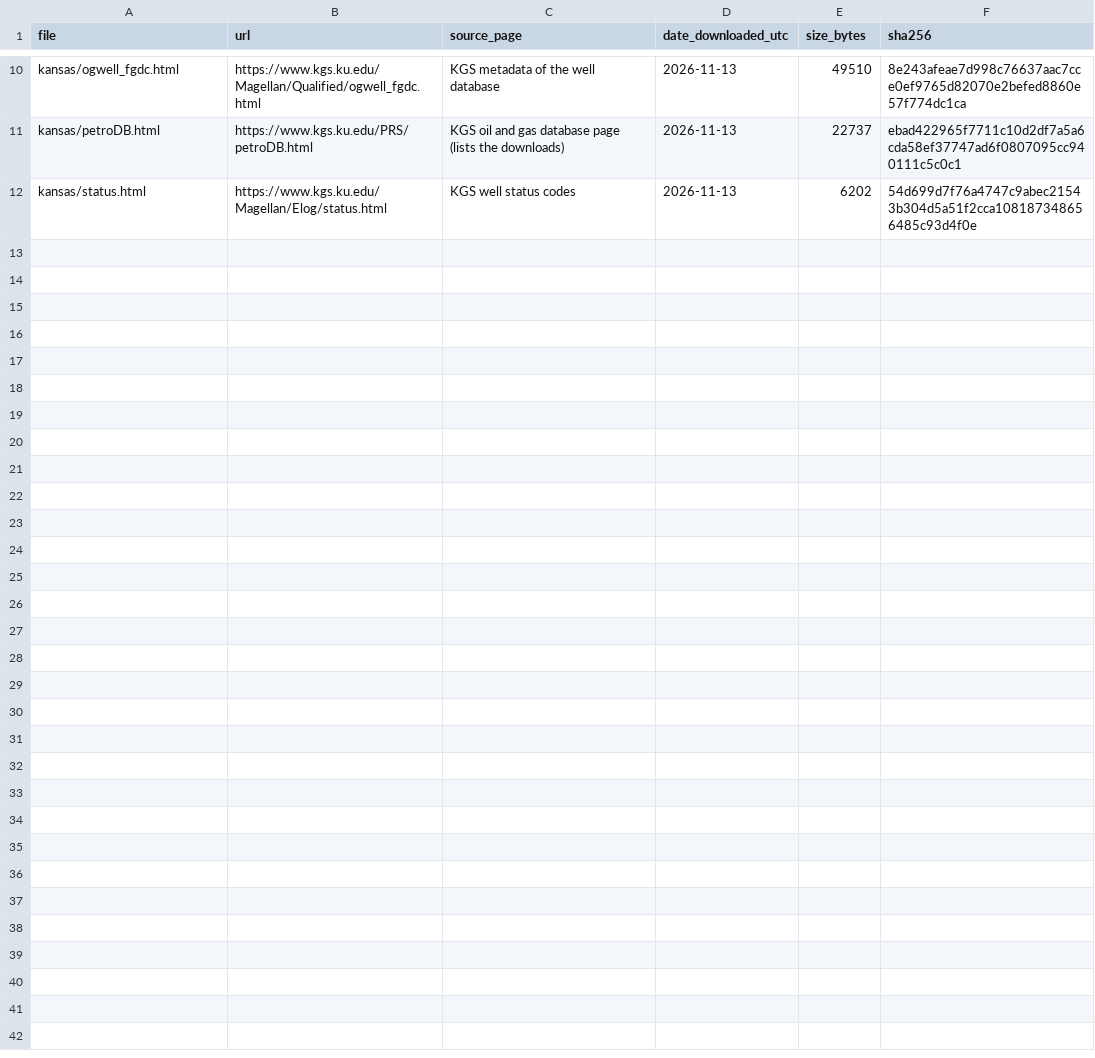
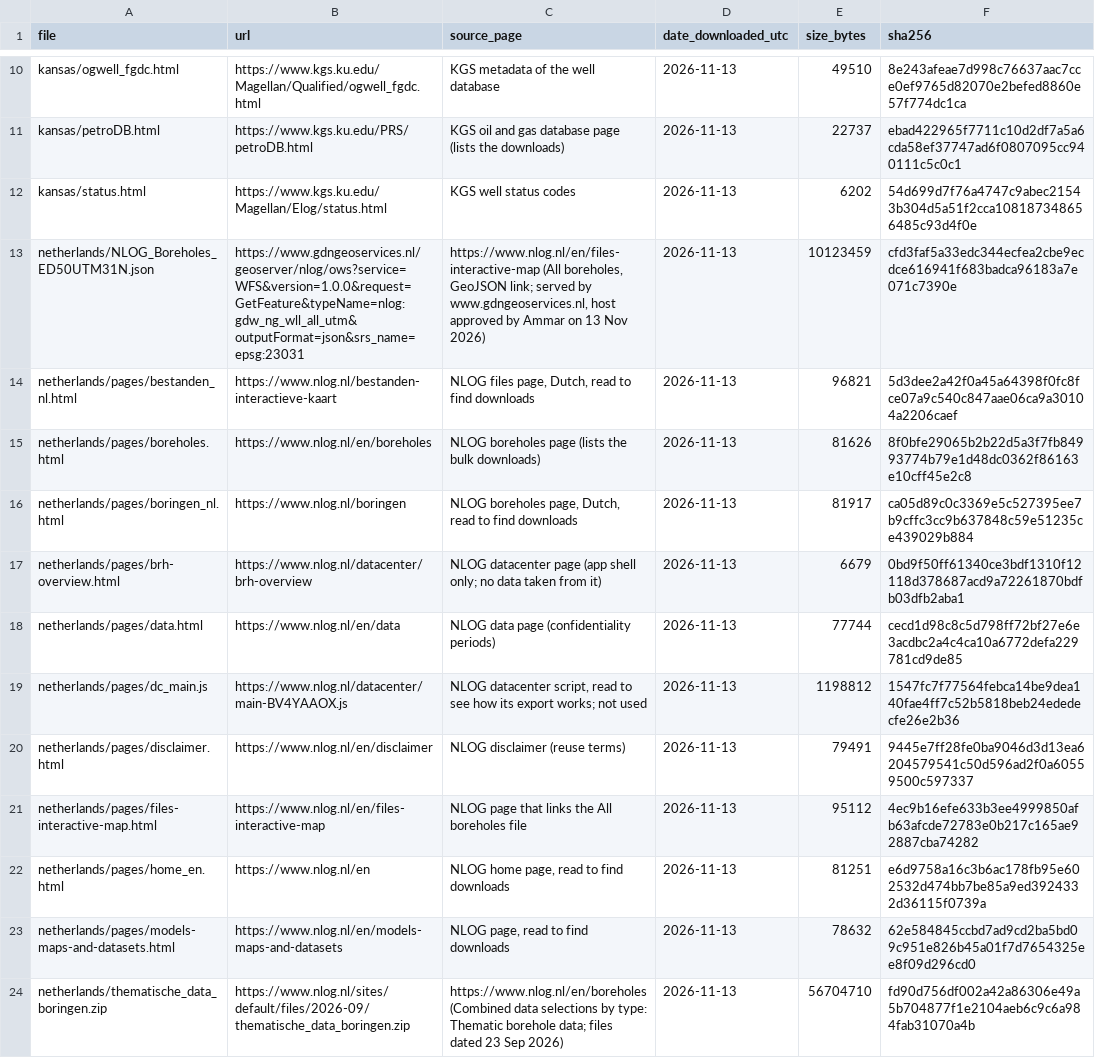
Before and after one commit to Ammar12Falah/LithoGPT, a CSV file: blind_test/tops_headroom/manifest.csv, drawn as a sheet; only a part is shown, gaps mark what is left out.

```diff
--- a/blind_test/tops_headroom/manifest.csv
+++ b/blind_test/tops_headroom/manifest.csv
@@ -12 +12,13 @@ kansas/petroDB.html,https://www.kgs.ku.edu/PRS/petroDB.html,KGS oil and gas data
 kansas/status.html,https://www.kgs.ku.edu/Magellan/Elog/status.html,KGS well status codes,2026-11-13,6202,54d699d7f76a4747c9abec21543b304d5a51f2cca108187348656485c93d4f0e
+netherlands/NLOG_Boreholes_ED50UTM31N.json,https://www.gdngeoservices.nl/geoserver/nlog/ows?service=WFS&version=1.0.0&request=GetFeature&typeName=nlog:gdw_ng_wll_all_utm&outputFormat=json&srs_name=epsg:23031,"https://www.nlog.nl/en/files-interactive-map (All boreholes, GeoJSON link; served by www.gdngeoservices.nl, host approved by Ammar on 13 Nov 2026)",2026-11-13,10123459,cfd3faf5a33edc344ecfea2cbe9ecdce616941f683badca96183a7e071c7390e
+netherlands/pages/bestanden_nl.html,https://www.nlog.nl/bestanden-interactieve-kaart,"NLOG files page, Dutch, read to find downloads",2026-11-13,96821,5d3dee2a42f0a45a64398f0fc8fce07a9c540c847aae06ca9a30104a2206caef
+netherlands/pages/boreholes.html,https://www.nlog.nl/en/boreholes,NLOG boreholes page (lists the bulk downloads),2026-11-13,81626,8f0bfe29065b2b22d5a3f7fb84993774b79e1d48dc0362f86163e10cff45e2c8
+netherlands/pages/boringen_nl.html,https://www.nlog.nl/boringen,"NLOG boreholes page, Dutch, read to find downloads",2026-11-13,81917,ca05d89c0c3369e5c527395ee7b9cffc3cc9b637848c59e51235ce439029b884
+netherlands/pages/brh-overview.html,https://www.nlog.nl/datacenter/brh-overview,NLOG datacenter page (app shell only; no data taken from it),2026-11-13,6679,0bd9f50ff61340ce3bdf1310f12118d378687acd9a72261870bdfb03dfb2aba1
+netherlands/pages/data.html,https://www.nlog.nl/en/data,NLOG data page (confidentiality periods),2026-11-13,77744,cecd1d98c8c5d798ff72bf27e6e3acdbc2a4c4ca10a6772defa229781cd9de85
+netherlands/pages/dc_main.js,https://www.nlog.nl/datacenter/main-BV4YAAOX.js,"NLOG datacenter script, read to see how its export works; not used",2026-11-13,1198812,1547fc7f77564febca14be9dea140fae4ff7c52b5818beb24ededecfe26e2b36
+netherlands/pages/disclaimer.html,https://www.nlog.nl/en/disclaimer,NLOG disclaimer (reuse terms),2026-11-13,79491,9445e7ff28fe0ba9046d3d13ea6204579541c50d596ad2f0a60559500c597337
+netherlands/pages/files-interactive-map.html,https://www.nlog.nl/en/files-interactive-map,NLOG page that links the All boreholes file,2026-11-13,95112,4ec9b16efe633b3ee4999850afb63afcde72783e0b217c165ae92887cba74282
+netherlands/pages/home_en.html,https://www.nlog.nl/en,"NLOG home page, read to find downloads",2026-11-13,81251,e6d9758a16c3b6ac178fb95e602532d474bb7be85a9ed3924332d36115f0739a
+netherlands/pages/models-maps-and-datasets.html,https://www.nlog.nl/en/models-maps-and-datasets,"NLOG page, read to find downloads",2026-11-13,78632,62e584845ccbd7ad9cd2ba5bd09c951e826b45a01f7d7654325ee8f09d296cd0
+netherlands/thematische_data_boringen.zip,https://www.nlog.nl/sites/default/files/2026-09/thematische_data_boringen.zip,https://www.nlog.nl/en/boreholes (Combined data selections by type: Thematic borehole data; files dated 23 Sep 2026),2026-11-13,56704710,fd90d756df002a42a86306e49a5b704877f1e2104aeb6c9c6a984fab31070a4b
```
Also changed, not shown: blind_test/tops_headroom/results/kansas_floors.csv, 43 other files.
